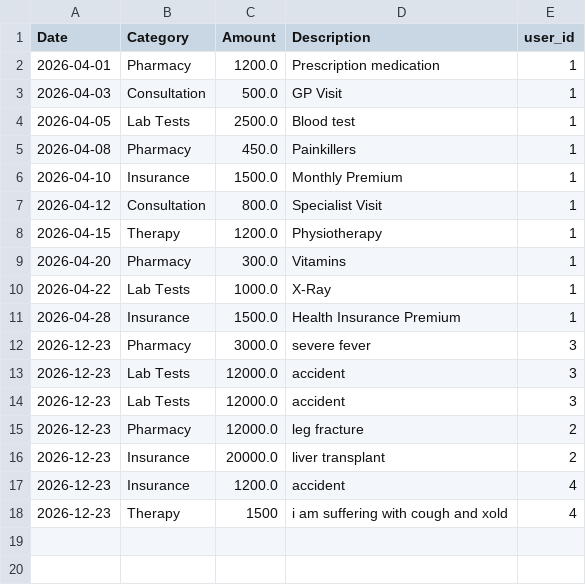
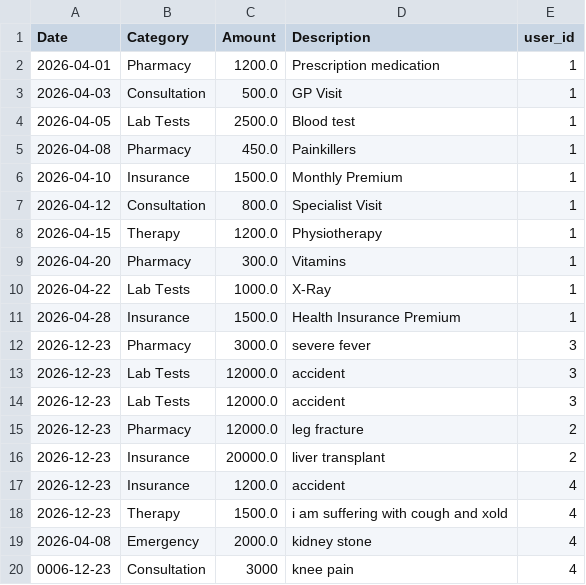
Before and after one commit to SumukhNaidu/Nova-, a CSV file: health_expense_app/data/expenses.csv, drawn as a sheet.

```diff
--- a/health_expense_app/data/expenses.csv
+++ b/health_expense_app/data/expenses.csv
@@ -17,2 +17,4 @@ Date,Category,Amount,Description,user_id
 2026-12-23,Insurance,1200.0,accident,4
-2026-12-23,Therapy,1500,i am suffering with cough and xold ,4
+2026-12-23,Therapy,1500.0,i am suffering with cough and xold ,4
+2026-04-08,Emergency,2000.0,kidney stone,4
+0006-12-23,Consultation,3000,knee pain,4
```
Also changed, not shown: 3 other files.
